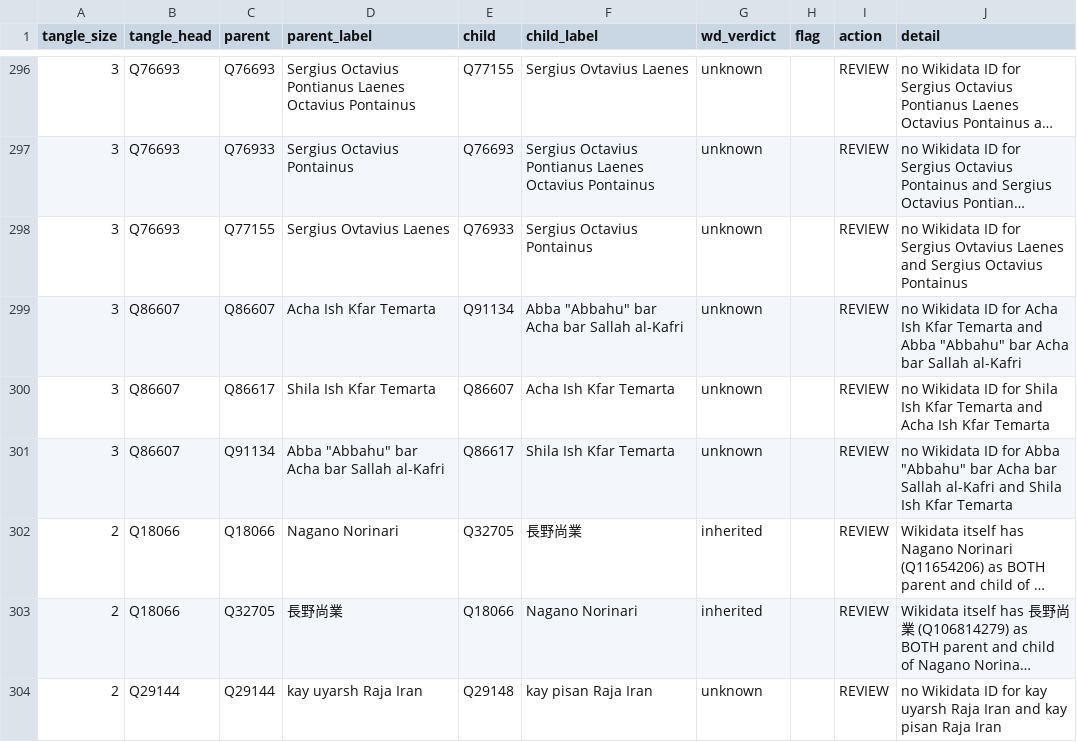
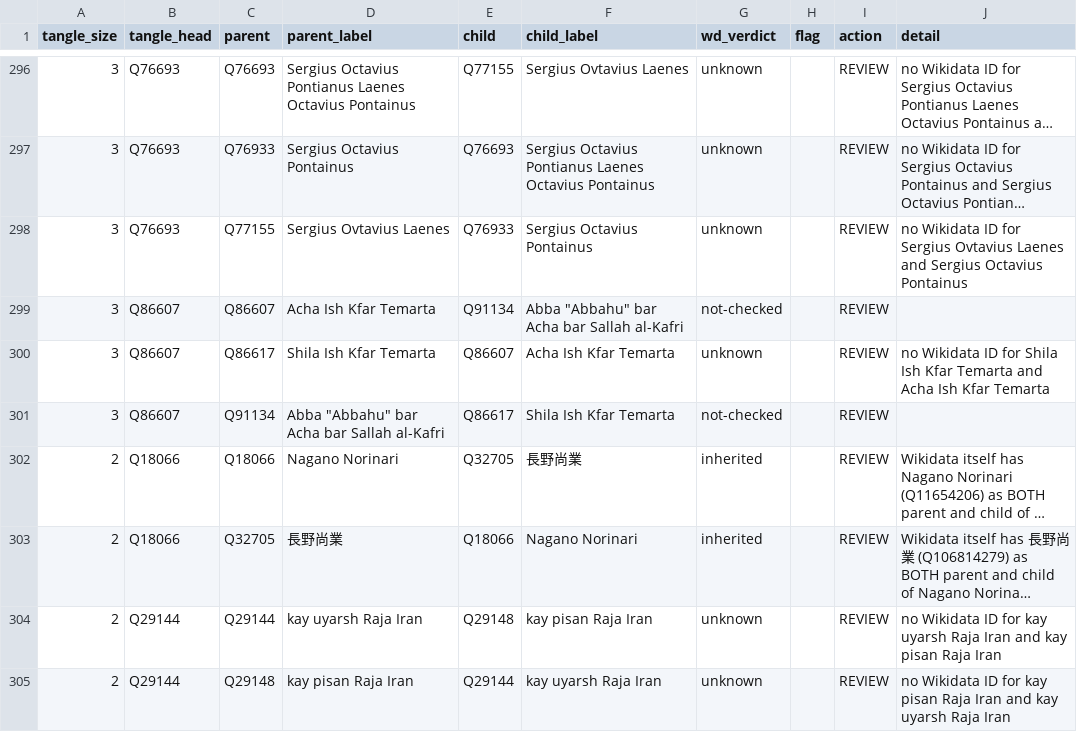
Before and after one commit to EmmaLeonhart/order.life, a TSV file: wikibase/analysis/qa_tangle_repairs.tsv, drawn as a sheet; only a part is shown, gaps mark what is left out; the shorter side is filled out with more unchanged rows; long unchanged cells end in …; the diff names each change by its address in the sheet, - before the commit and + after, or states it on an @@ line.

```diff
--- a/wikibase/analysis/qa_tangle_repairs.tsv
+++ b/wikibase/analysis/qa_tangle_repairs.tsv
-G299 (wd_verdict): unknown
+G299 (wd_verdict): not-checked
-J299 (detail): no Wikidata ID for Acha Ish Kfar Temarta and Abba "Abbahu" bar Acha bar Sallah al-Kafri
+J299 (detail): (empty)
-G301 (wd_verdict): unknown
+G301 (wd_verdict): not-checked
-J301 (detail): no Wikidata ID for Abba "Abbahu" bar Acha bar Sallah al-Kafri and Shila Ish Kfar Temarta
+J301 (detail): (empty)
```
Also changed, not shown: 32 other files.
